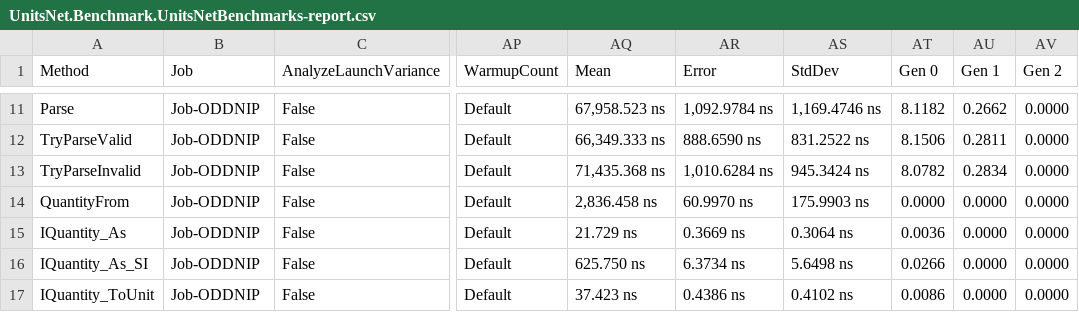
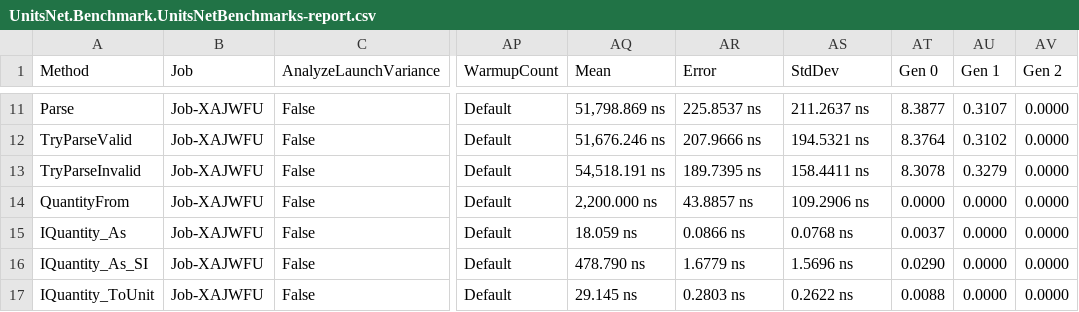
Before and after one commit to angularsen/UnitsNet, a CSV file: benchmarks/net472/results/UnitsNet.Benchmark.UnitsNetBenchmarks-report.csv, drawn as a sheet; only a part is shown, gaps mark what is left out; the diff covers the shown part only; the diff names each change by its address in the sheet, - before the commit and + after, or states it on an @@ line.

```diff
--- a/benchmarks/net472/results/UnitsNet.Benchmark.UnitsNetBenchmarks-report.csv
+++ b/benchmarks/net472/results/UnitsNet.Benchmark.UnitsNetBenchmarks-report.csv
-B11:B17 (Job): Job-ODDNIP
+B11:B17 (Job): Job-XAJWFU
-AQ11 (Mean): 67,958.523 ns
+AQ11 (Mean): 51,798.869 ns
-AR11 (Error): 1,092.9784 ns
+AR11 (Error): 225.8537 ns
-AS11 (StdDev): 1,169.4746 ns
+AS11 (StdDev): 211.2637 ns
-AT11 (Gen 0): 8.1182
+AT11 (Gen 0): 8.3877
-AU11 (Gen 1): 0.2662
+AU11 (Gen 1): 0.3107
-AQ12 (Mean): 66,349.333 ns
+AQ12 (Mean): 51,676.246 ns
-AR12 (Error): 888.6590 ns
+AR12 (Error): 207.9666 ns
-AS12 (StdDev): 831.2522 ns
+AS12 (StdDev): 194.5321 ns
-AT12 (Gen 0): 8.1506
+AT12 (Gen 0): 8.3764
-AU12 (Gen 1): 0.2811
+AU12 (Gen 1): 0.3102
-AQ13 (Mean): 71,435.368 ns
+AQ13 (Mean): 54,518.191 ns
-AR13 (Error): 1,010.6284 ns
+AR13 (Error): 189.7395 ns
-AS13 (StdDev): 945.3424 ns
+AS13 (StdDev): 158.4411 ns
-AT13 (Gen 0): 8.0782
+AT13 (Gen 0): 8.3078
-AU13 (Gen 1): 0.2834
+AU13 (Gen 1): 0.3279
-AQ14 (Mean): 2,836.458 ns
+AQ14 (Mean): 2,200.000 ns
-AR14 (Error): 60.9970 ns
+AR14 (Error): 43.8857 ns
-AS14 (StdDev): 175.9903 ns
+AS14 (StdDev): 109.2906 ns
-AQ15 (Mean): 21.729 ns
+AQ15 (Mean): 18.059 ns
-AR15 (Error): 0.3669 ns
+AR15 (Error): 0.0866 ns
-AS15 (StdDev): 0.3064 ns
+AS15 (StdDev): 0.0768 ns
-AT15 (Gen 0): 0.0036
+AT15 (Gen 0): 0.0037
-AQ16 (Mean): 625.750 ns
+AQ16 (Mean): 478.790 ns
-AR16 (Error): 6.3734 ns
+AR16 (Error): 1.6779 ns
-AS16 (StdDev): 5.6498 ns
+AS16 (StdDev): 1.5696 ns
-AT16 (Gen 0): 0.0266
+AT16 (Gen 0): 0.0290
-AQ17 (Mean): 37.423 ns
+AQ17 (Mean): 29.145 ns
-AR17 (Error): 0.4386 ns
+AR17 (Error): 0.2803 ns
-AS17 (StdDev): 0.4102 ns
+AS17 (StdDev): 0.2622 ns
-AT17 (Gen 0): 0.0086
+AT17 (Gen 0): 0.0088
```
Also changed, not shown: 45 edited cells elsewhere in this file, 5 other files.
